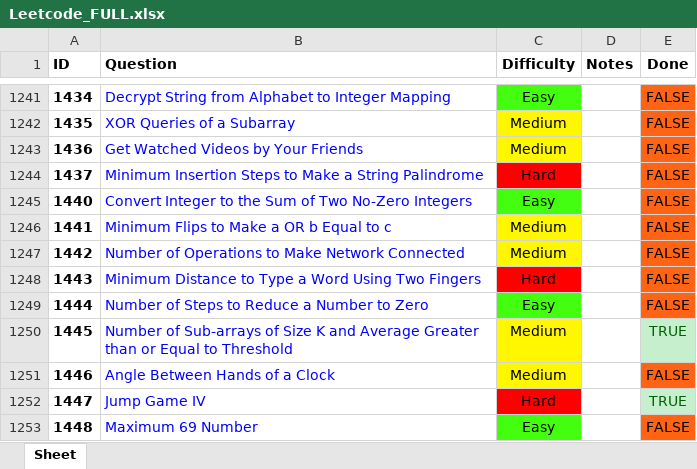
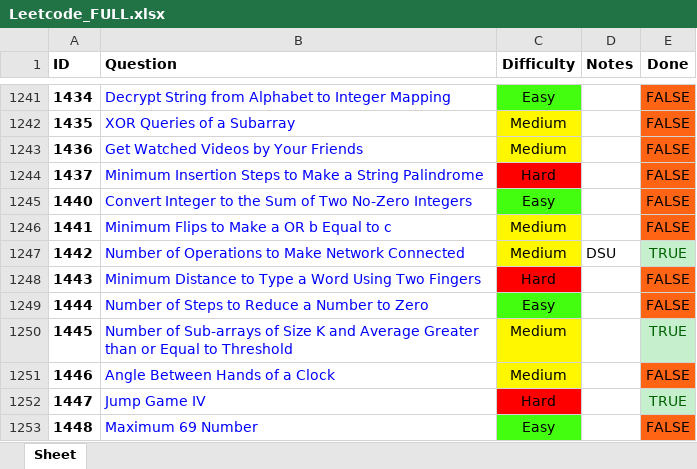
Before and after one commit to RohanTrix/Competitive-Practice, an Excel workbook: DOCS/Leetcode_FULL.xlsx, sheet Sheet, drawn as a sheet; only a part is shown, gaps mark what is left out; values as stored, in another font and other column widths than the file's, no borders; the diff names each change by its address in the sheet, - before the commit and + after, or states it on an @@ line.

```diff
--- a/DOCS/Leetcode_FULL.xlsx (sheet Sheet)
+++ b/DOCS/Leetcode_FULL.xlsx (sheet Sheet)
-D1247 (Notes): (empty)
+D1247 (Notes): DSU
-E1247 (Done): FALSE
+E1247 (Done): TRUE
@@ E1247 fill: #FF6314 → #C6EFCE, text colour: black → #006100 @@
```
Also changed, not shown: 18 other files.
